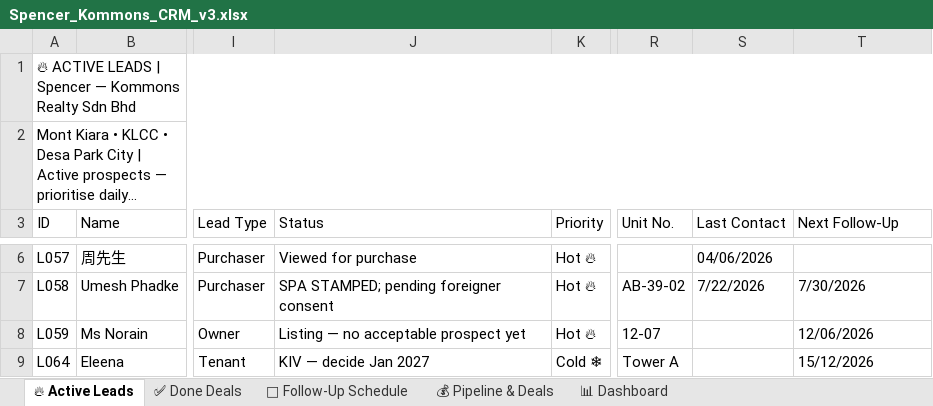
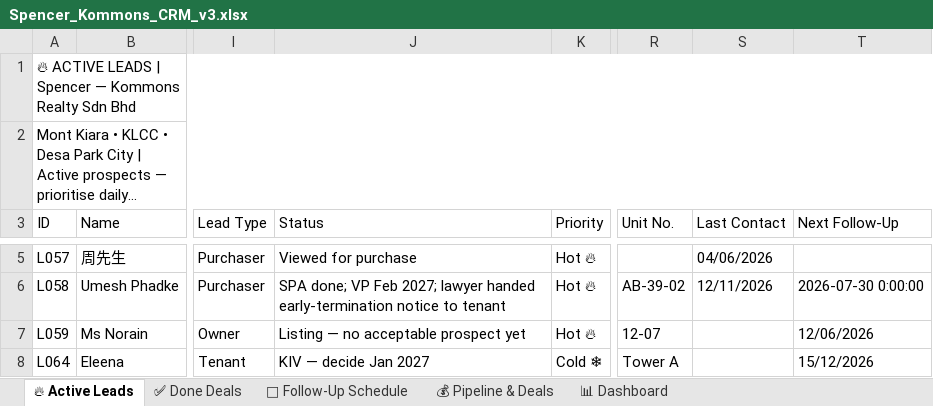
Before and after one commit to Spencerr2626/Spencer, an Excel workbook: references/crm/Spencer_Kommons_CRM_v3.xlsx, sheet 🔥 Active Leads, drawn as a sheet; only a part is shown, gaps mark what is left out; long unchanged cells end in …; values as stored, in another font and other column widths than the file's, no cell formats; addresses are those after the commit; the diff covers the shown part only; the diff names each change by its address in the sheet, - before the commit and + after, or states it on an @@ line.

```diff
--- a/references/crm/Spencer_Kommons_CRM_v3.xlsx (sheet 🔥 Active Leads)
+++ b/references/crm/Spencer_Kommons_CRM_v3.xlsx (sheet 🔥 Active Leads)
-J6 (Status): SPA STAMPED; pending foreigner consent
+J6 (Status): SPA done; VP Feb 2027; lawyer handed early-termination notice to tenant
-S6 (Last Contact): 7/22/2026
+S6 (Last Contact): 12/11/2026
-T6 (Next Follow-Up): 7/30/2026
+T6 (Next Follow-Up): 2026-07-30 0:00:00
```
Also changed, not shown: 1 removed row and 3 edited cells elsewhere in this sheet, sheet ✅ Done Deals, sheet 📊 Dashboard, cell formats.
